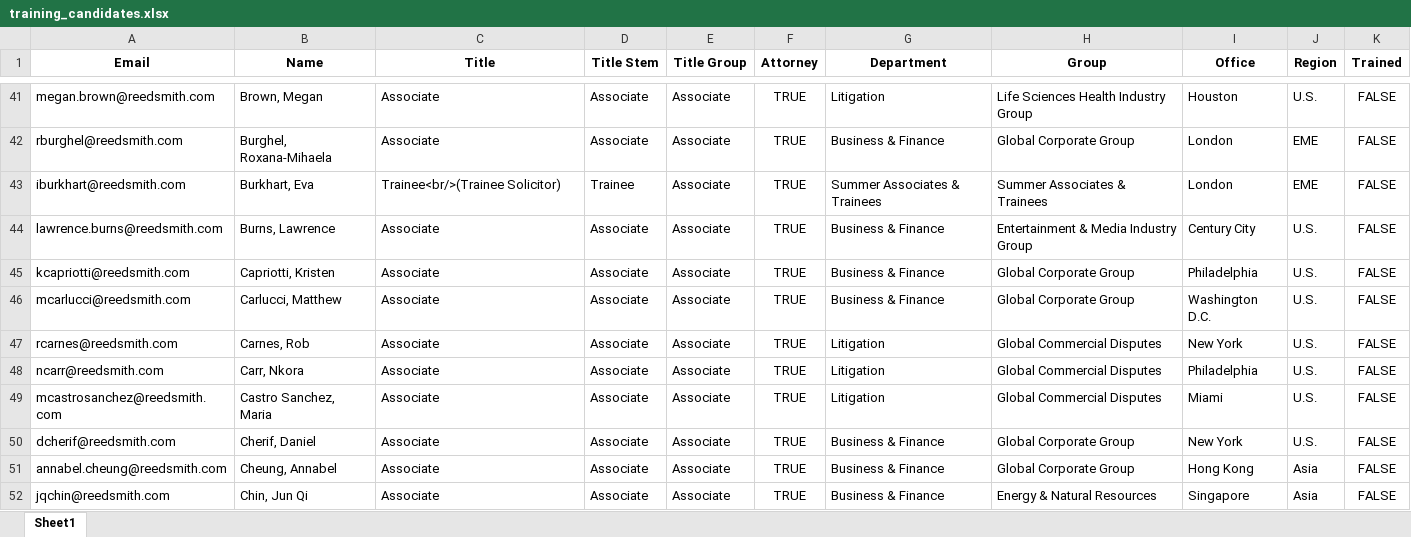
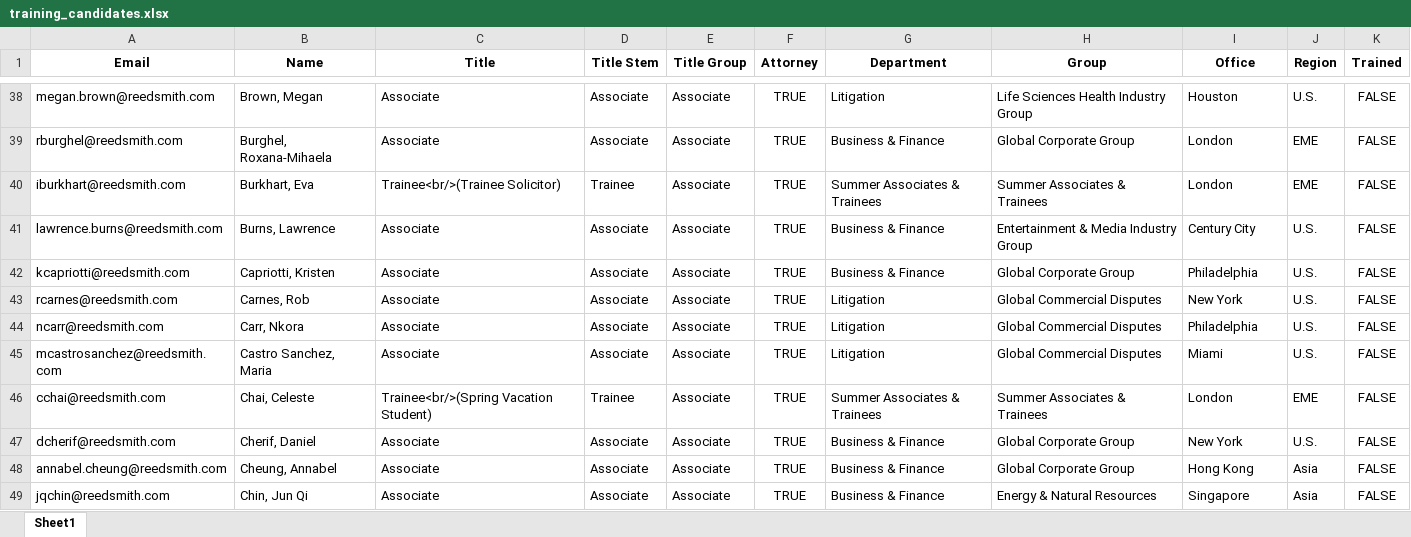
Before and after one commit to RERobbins/harvey_training_initiative, an Excel workbook: training_candidates.xlsx, sheet Sheet1, drawn as a sheet; only a part is shown, gaps mark what is left out; values as stored, in another font and other column widths than the file's, no borders; removed rows and columns are numbered as before the commit, all else as after; the diff covers the shown part only; the diff names each change by its address in the sheet, - before the commit and + after, or states it on an @@ line.

```diff
--- a/training_candidates.xlsx (sheet Sheet1)
+++ b/training_candidates.xlsx (sheet Sheet1)
-row 46: mcarlucci@reedsmith.com | Carlucci, Matthew | Associate | Associate | Associate | TRUE | Business & Finance | Global Corporate Group | Washington D.C. | U.S. | FALSE
+row 46: cchai@reedsmith.com | Chai, Celeste | Trainee<br/>(Spring Vacation Student) | Trainee | Associate | TRUE | Summer Associates & Trainees | Summer Associates & Trainees | London | EME | FALSE
```
Also changed, not shown: 3 added rows and 18 removed rows elsewhere in this sheet, firm_directory.xlsx, training_status_directory.xlsx, 5 other files.
